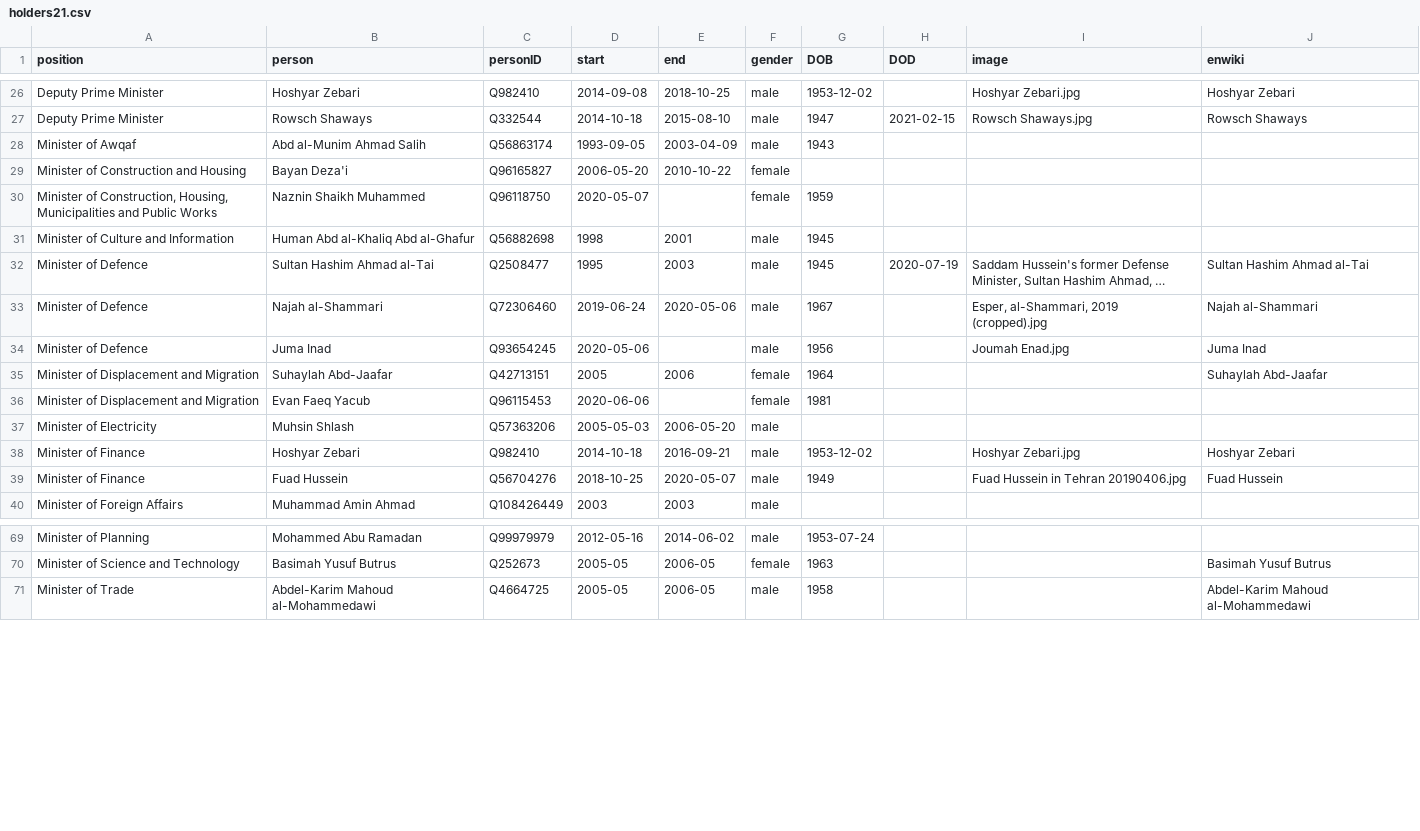
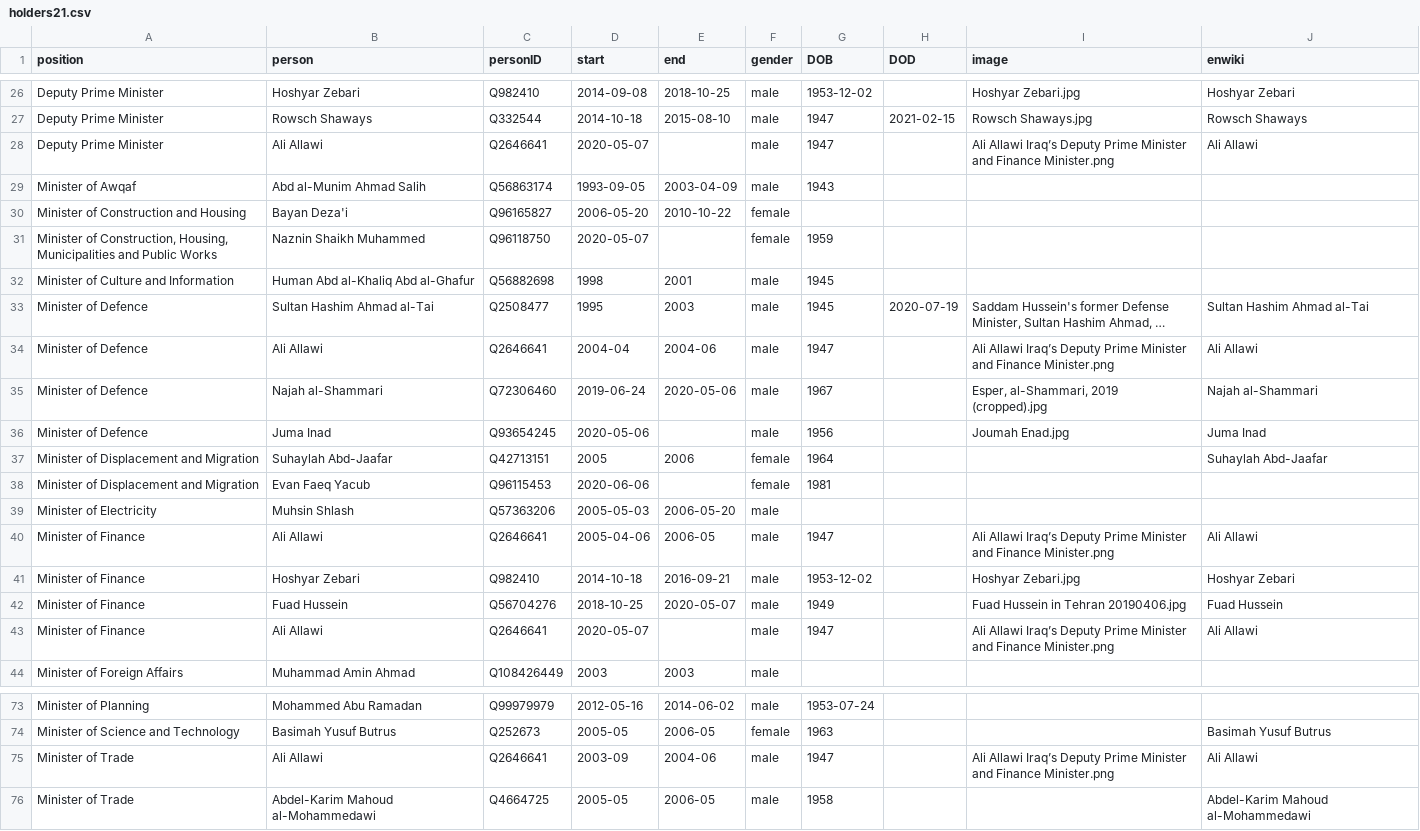
Before and after one commit to every-politician-scrapers/iraq-ministers, a CSV file: html/holders21.csv, drawn as a sheet; only a part is shown, gaps mark what is left out; long unchanged cells end in …; the diff names each change by its address in the sheet, - before the commit and + after, or states it on an @@ line.

```diff
--- a/html/holders21.csv
+++ b/html/holders21.csv
+row 28: Deputy Prime Minister | Ali Allawi | Q2646641 | 2020-05-07 |  | male | 1947 |  | Ali Allawi Iraq’s Deputy Prime Minister and Finance Minister.png | Ali Allawi
+row 34: Minister of Defence | Ali Allawi | Q2646641 | 2004-04 | 2004-06 | male | 1947 |  | Ali Allawi Iraq’s Deputy Prime Minister and Finance Minister.png | Ali Allawi
+row 40: Minister of Finance | Ali Allawi | Q2646641 | 2005-04-06 | 2006-05 | male | 1947 |  | Ali Allawi Iraq’s Deputy Prime Minister and Finance Minister.png | Ali Allawi
+row 43: Minister of Finance | Ali Allawi | Q2646641 | 2020-05-07 |  | male | 1947 |  | Ali Allawi Iraq’s Deputy Prime Minister and Finance Minister.png | Ali Allawi
+row 75: Minister of Trade | Ali Allawi | Q2646641 | 2003-09 | 2004-06 | male | 1947 |  | Ali Allawi Iraq’s Deputy Prime Minister and Finance Minister.png | Ali Allawi
```
Also changed, not shown: html/current.csv, 1 other file.
